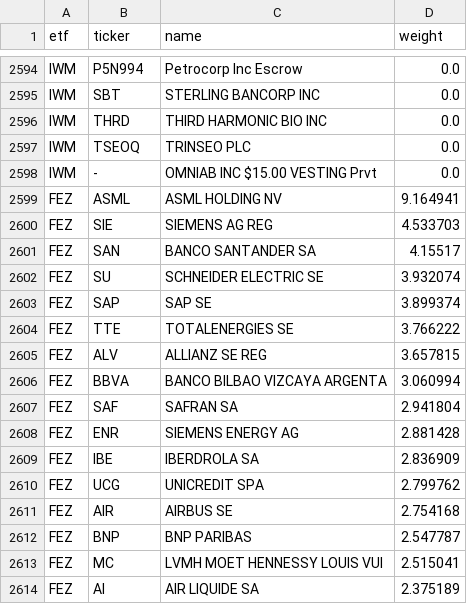
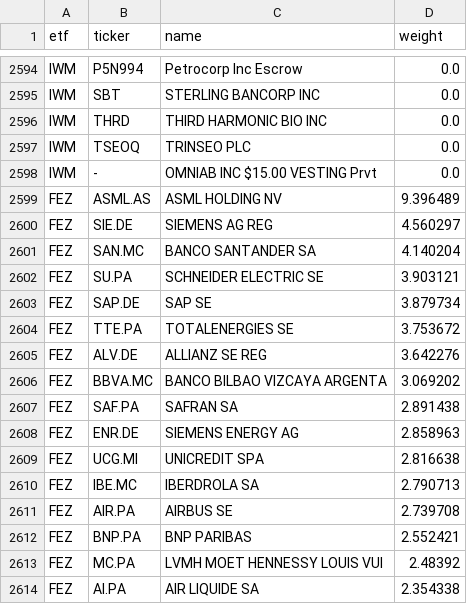
Before and after one commit to bledabladis-png/radar-cazador-silencioso, a CSV file: data/index_holdings.csv, drawn as a sheet; only a part is shown, gaps mark what is left out; the diff covers the shown part only.

```diff
--- a/data/index_holdings.csv
+++ b/data/index_holdings.csv
@@ -2598,17 +2598,17 @@ IWM,TSEOQ,TRINSEO PLC,0.0
 IWM,-,OMNIAB INC $15.00 VESTING Prvt,0.0
-FEZ,ASML,ASML HOLDING NV,9.164941
-FEZ,SIE,SIEMENS AG REG,4.533703
-FEZ,SAN,BANCO SANTANDER SA,4.15517
-FEZ,SU,SCHNEIDER ELECTRIC SE,3.932074
-FEZ,SAP,SAP SE,3.899374
-FEZ,TTE,TOTALENERGIES SE,3.766222
-FEZ,ALV,ALLIANZ SE REG,3.657815
-FEZ,BBVA,BANCO BILBAO VIZCAYA ARGENTA,3.060994
-FEZ,SAF,SAFRAN SA,2.941804
-FEZ,ENR,SIEMENS ENERGY AG,2.881428
-FEZ,IBE,IBERDROLA SA,2.836909
-FEZ,UCG,UNICREDIT SPA,2.799762
-FEZ,AIR,AIRBUS SE,2.754168
-FEZ,BNP,BNP PARIBAS,2.547787
-FEZ,MC,LVMH MOET HENNESSY LOUIS VUI,2.515041
-FEZ,AI,AIR LIQUIDE SA,2.375189
+FEZ,ASML.AS,ASML HOLDING NV,9.396489
+FEZ,SIE.DE,SIEMENS AG REG,4.560297
+FEZ,SAN.MC,BANCO SANTANDER SA,4.140204
+FEZ,SU.PA,SCHNEIDER ELECTRIC SE,3.903121
+FEZ,SAP.DE,SAP SE,3.879734
+FEZ,TTE.PA,TOTALENERGIES SE,3.753672
+FEZ,ALV.DE,ALLIANZ SE REG,3.642276
+FEZ,BBVA.MC,BANCO BILBAO VIZCAYA ARGENTA,3.069202
+FEZ,SAF.PA,SAFRAN SA,2.891438
+FEZ,ENR.DE,SIEMENS ENERGY AG,2.858963
+FEZ,UCG.MI,UNICREDIT SPA,2.816638
+FEZ,IBE.MC,IBERDROLA SA,2.790713
+FEZ,AIR.PA,AIRBUS SE,2.739708
+FEZ,BNP.PA,BNP PARIBAS,2.552421
+FEZ,MC.PA,LVMH MOET HENNESSY LOUIS VUI,2.48392
+FEZ,AI.PA,AIR LIQUIDE SA,2.354338
```
Also changed, not shown: 1 added row, 1 removed row and 27 edited cells elsewhere in this file, outputs/history/pcr_history.csv, 4 other files.
